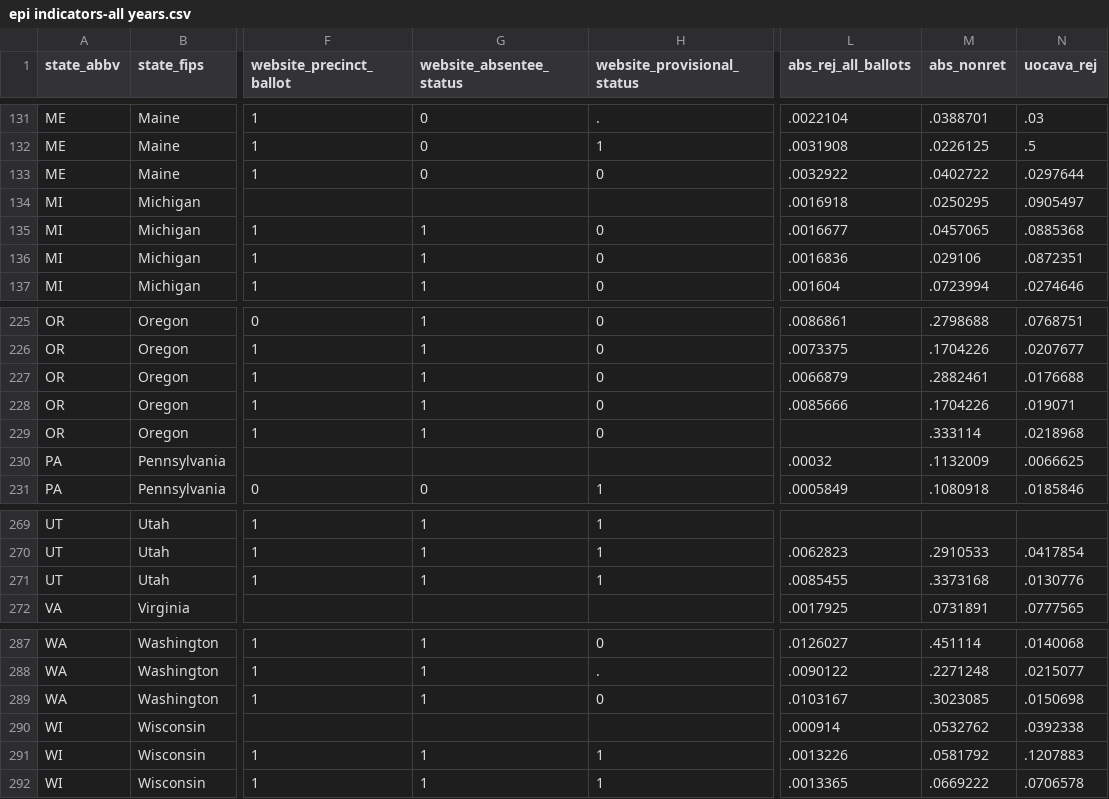
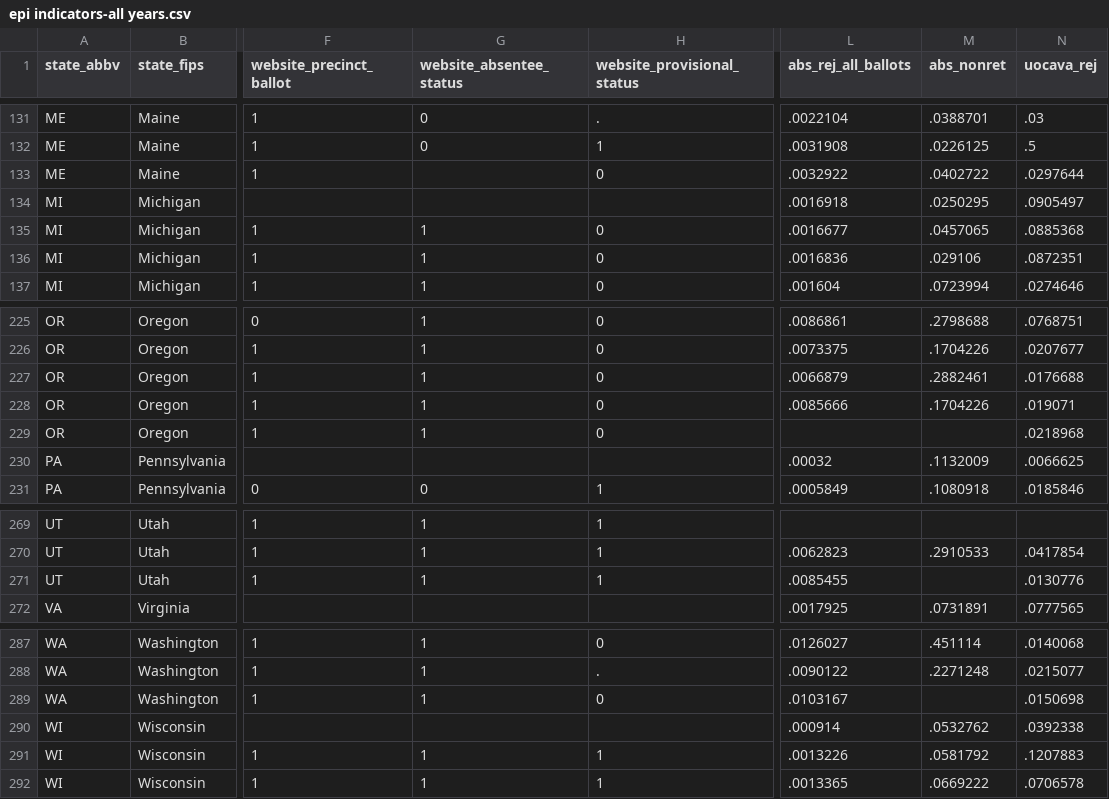
Before and after one commit to MEDSL/elections-performance-index, a CSV file: epi indicators-all years.csv, drawn as a sheet; only a part is shown, gaps mark what is left out; the diff covers the shown part only; the diff names each change by its address in the sheet, - before the commit and + after, or states it on an @@ line.

```diff
--- a/epi indicators-all years.csv
+++ b/epi indicators-all years.csv
-G133 (website_absentee_status): 0
+G133 (website_absentee_status): (empty)
-M229 (abs_nonret): .333114
+M229 (abs_nonret): (empty)
-M271 (abs_nonret): .3373168
+M271 (abs_nonret): (empty)
-M289 (abs_nonret): .3023085
+M289 (abs_nonret): (empty)
```
Also changed, not shown: 8 edited cells elsewhere in this file, state indicators 2018.csv, 3 other files.
